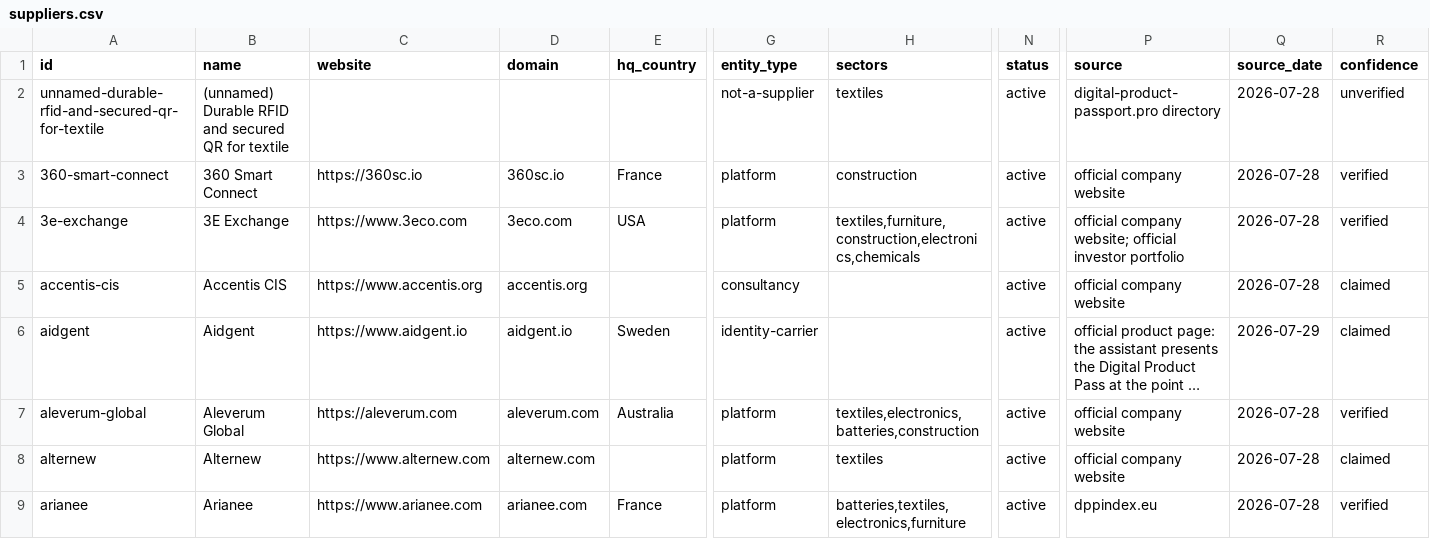
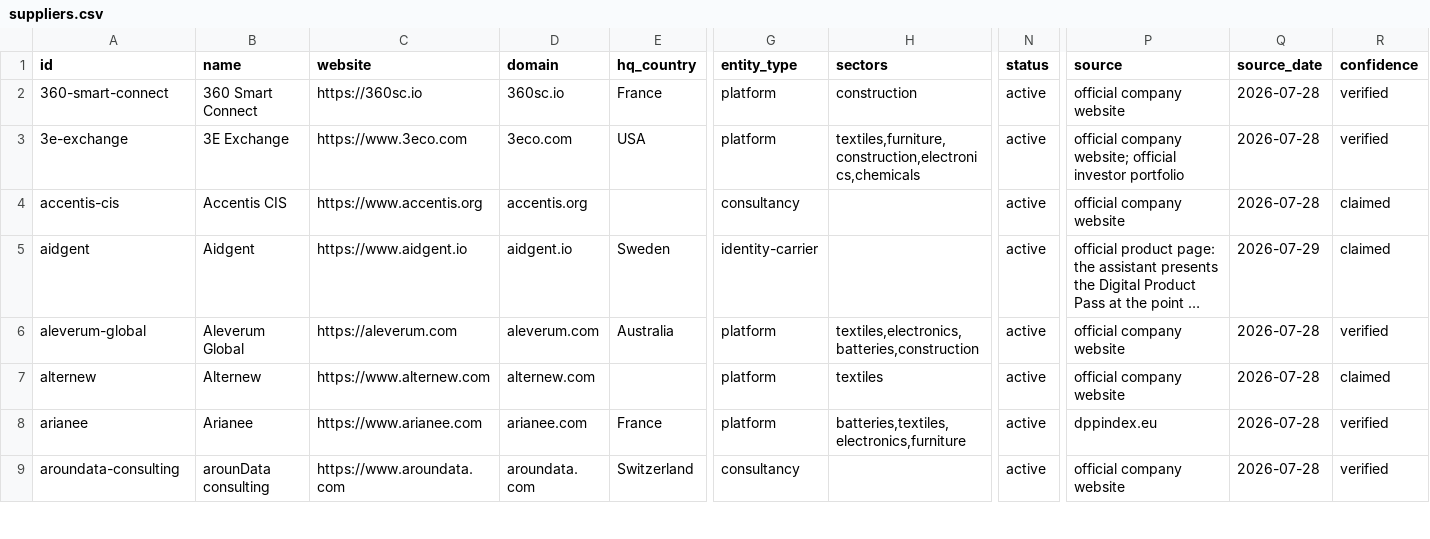
Before and after one commit to BossyT/yellow3-lab, a CSV file: research/digital-product-passport/suppliers.csv, drawn as a sheet; only a part is shown, gaps mark what is left out; the shorter side is filled out with more unchanged rows; long unchanged cells end in …; rows hold the shown columns only; the diff covers the shown part only; the diff names each change by its address in the sheet, - before the commit and + after, or states it on an @@ line.

Commit message:
Register: withdraw five rows the intake rules should never have admitted
Ruled by Thomas, 2 September 2026. 191 organisations -> 186, 172 commercial
suppliers -> 168.

    unnamed-durable-rfid-and-secured-qr-for-textile   no name, no domain
    dpp-services                                      "no primary source found"
    emblem                                            dppindex.eu listing only
    kerion-x-core                                     directory listing only
    magellan-tx-dpp                                   directory listing only

WHY THESE AND NOT OTHERS. Every one was recorded from a source the intake
runbook forbids outright - "Never a directory, never an aggregator, never a
press release repackaging someone else's claim" - and none carries a domain,
which is the register's join key. One has no company name at all.

The precedent is PassPer, 30 July 2026, and it points the other way for a row
that HAS a domain: that row could not be sourced either, and it was KEPT and
corrected, because "the register's join key is the domain, which is why this is
recoverable: the row was always the supplier at passper.eu. The name was the
guess." These five had no such anchor. There was nothing to correct them back
to, and no way to claim them without a human deciding it, which the runbook
forbids in its first paragraph.

Their published ids now redirect to the register index rather than 404 - profile
path, legacy flat path and claim path each. There is no successor to point at,
so RETIRED does not fit; they are recorded as WITHDRAWN with the reason on them.

A DEFECT FOUND WHILE DOING IT, and it would have grown quietly.

Withdrawn rows redirect to the register INDEX, which has no trailing slash. The
ownership filter tested whether a destination CONTAINED ".../suppliers/", so it
did not recognise those rules as ours: it kept them and appended them again,
adding 15 duplicate redirects to vercel.json on every run. Two runs produced 235
entries where there should have been 220.

Ownership is now decided by destination PREFIX. The guard added this morning did
not catch it because its cases all pointed at a profile, so it now carries a
withdrawn-row case and, more usefully, asserts that running the generator twice
changes nothing at all. That single assertion would have caught this and the
original briefing-redirect deletion both.

build_check.py, seo_dd.py --check and 10 ownership assertions pass.

```diff
--- a/research/digital-product-passport/suppliers.csv
+++ b/research/digital-product-passport/suppliers.csv
-row 2: unnamed-durable-rfid-and-secured-qr-for-textile | (unnamed) Durable RFID and secured QR for textile |  |  |  | not-a-supplier | textiles | active | digital-product-passport.pro directory | 2026-07-28 | unverified
```
Also changed, not shown: 4 removed rows elsewhere in this file, 11 other files.
